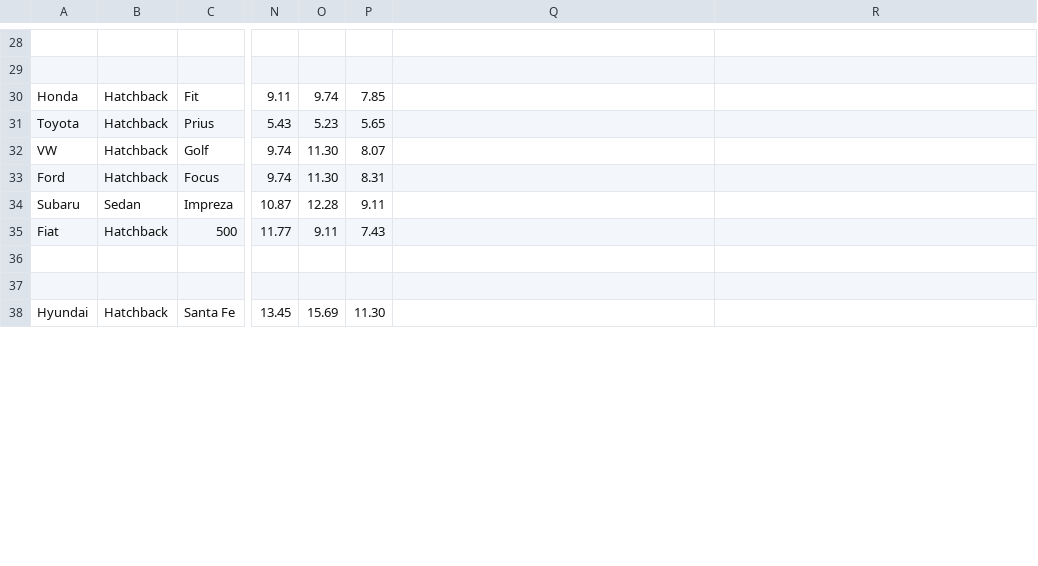
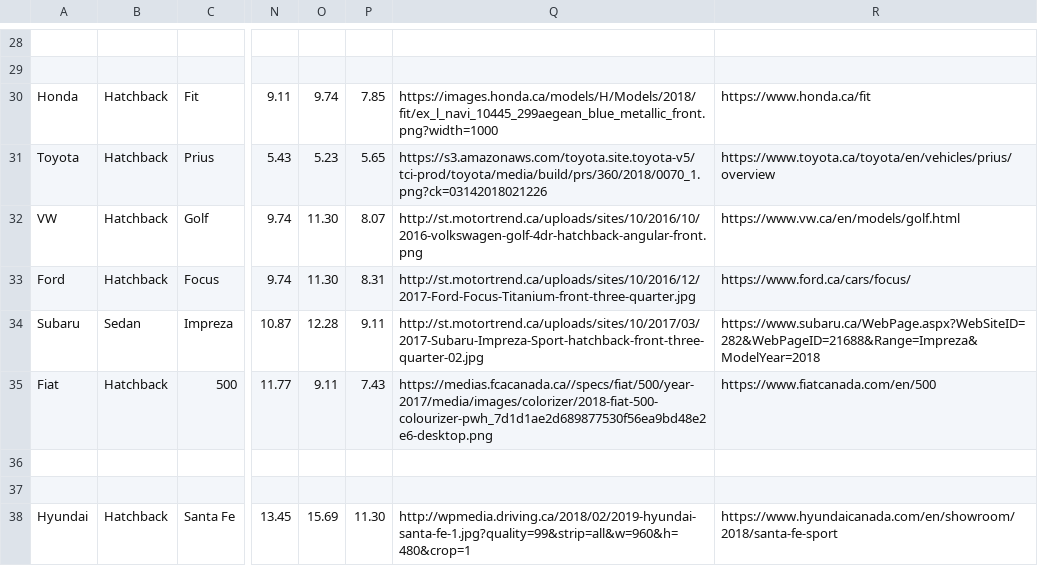
Before and after one commit to trentlavoie/fydp, a CSV file: notebooks/rec/data/list_of_cars3.csv, drawn as a sheet; only a part is shown, gaps mark what is left out; the diff covers the shown part only; the diff names each change by its address in the sheet, - before the commit and + after, or states it on an @@ line.

```diff
--- a/notebooks/rec/data/list_of_cars3.csv
+++ b/notebooks/rec/data/list_of_cars3.csv
-Q30: (empty)
+Q30: https://images.honda.ca/models/H/Models/2018/fit/ex_l_navi_10445_299aegean_blue_metallic_front.png?width=1000
-R30: (empty)
+R30: https://www.honda.ca/fit
-Q31: (empty)
+Q31: https://s3.amazonaws.com/toyota.site.toyota-v5/tci-prod/toyota/media/build/prs/360/2018/0070_1.png?ck=03142018021226
-R31: (empty)
+R31: https://www.toyota.ca/toyota/en/vehicles/prius/overview
-Q32: (empty)
+Q32: http://st.motortrend.ca/uploads/sites/10/2016/10/2016-volkswagen-golf-4dr-hatchback-angular-front.png
-R32: (empty)
+R32: https://www.vw.ca/en/models/golf.html
-Q33: (empty)
+Q33: http://st.motortrend.ca/uploads/sites/10/2016/12/2017-Ford-Focus-Titanium-front-three-quarter.jpg
-R33: (empty)
+R33: https://www.ford.ca/cars/focus/
-Q34: (empty)
+Q34: http://st.motortrend.ca/uploads/sites/10/2017/03/2017-Subaru-Impreza-Sport-hatchback-front-three-quarter-02.jpg
-R34: (empty)
+R34: https://www.subaru.ca/WebPage.aspx?WebSiteID=282&WebPageID=21688&Range=Impreza&ModelYear=2018
-Q35: (empty)
+Q35: https://medias.fcacanada.ca//specs/fiat/500/year-2017/media/images/colorizer/2018-fiat-500-colourizer-pwh_7d1d1ae2d689877530f56ea9bd48e2e6-desktop.png
-R35: (empty)
+R35: https://www.fiatcanada.com/en/500
-Q38: (empty)
+Q38: http://wpmedia.driving.ca/2018/02/2019-hyundai-santa-fe-1.jpg?quality=99&strip=all&w=960&h=480&crop=1
-R38: (empty)
+R38: https://www.hyundaicanada.com/en/showroom/2018/santa-fe-sport
```
Also changed, not shown: 48 edited cells elsewhere in this file.
